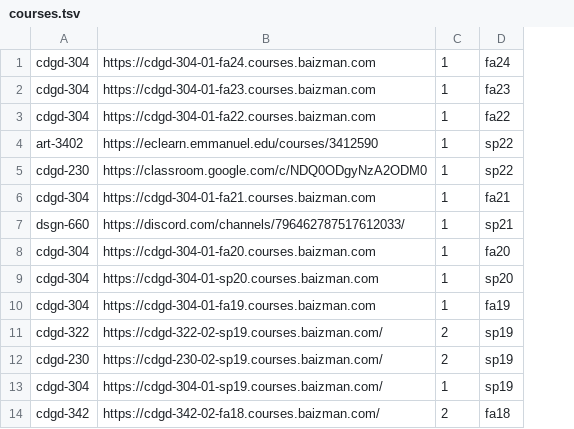
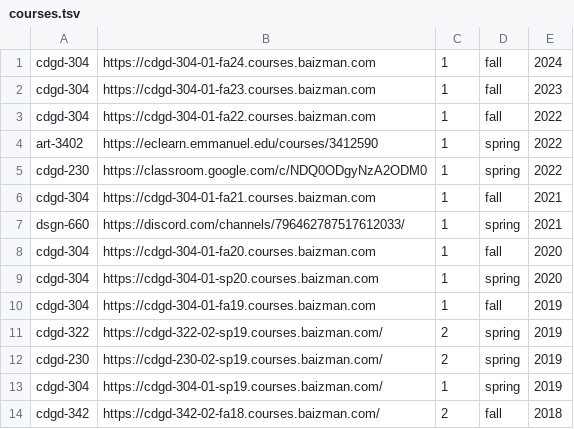
Before and after one commit to saulbaizman-teaching/saulbaizman-teaching.github.io, a TSV file: courses.tsv, drawn as a sheet; only a part is shown; removed rows and columns are numbered as before the commit, all else as after; the diff names each change by its address in the sheet, - before the commit and + after, or states it on an @@ line.

```diff
--- a/courses.tsv
+++ b/courses.tsv
-column D, rows 1-14: fa24 | fa23 | fa22 | sp22 | sp22 | fa21 | sp21 | fa20 | sp20 | fa19 | sp19 | sp19 | sp19 | fa18
+column D, rows 1-14: fall | fall | fall | spring | spring | fall | spring | fall | spring | fall | spring | spring | spring | fall
+column E, rows 1-14: 2024 | 2023 | 2022 | 2022 | 2022 | 2021 | 2021 | 2020 | 2020 | 2019 | 2019 | 2019 | 2019 | 2018
```
Also changed, not shown: 3 other files.
